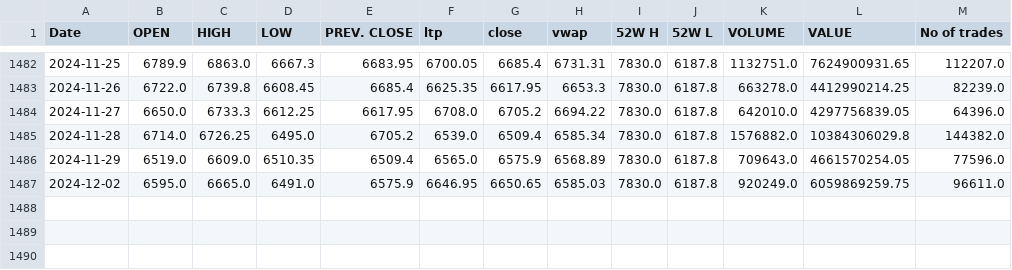
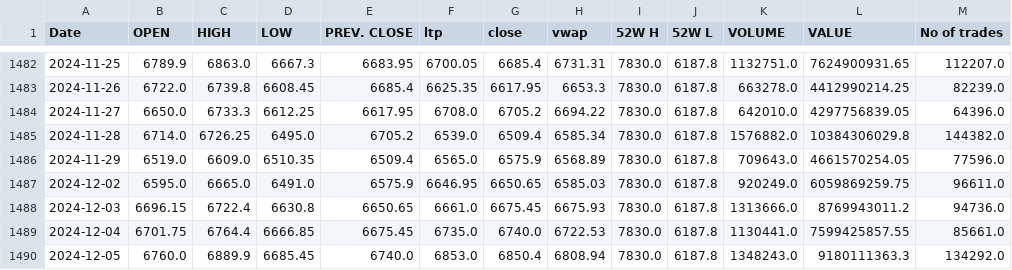
Before and after one commit to PrinciaFernandes/Stock_price_prediction, a CSV file: model_data/datasets/Bajaj.csv, drawn as a sheet; only a part is shown, gaps mark what is left out; the diff names each change by its address in the sheet, - before the commit and + after, or states it on an @@ line.

```diff
--- a/model_data/datasets/Bajaj.csv
+++ b/model_data/datasets/Bajaj.csv
+row 1488: 2024-12-03 | 6696.15 | 6722.4 | 6630.8 | 6650.65 | 6661.0 | 6675.45 | 6675.93 | 7830.0 | 6187.8 | 1313666.0 | 8769943011.2 | 94736.0
+row 1489: 2024-12-04 | 6701.75 | 6764.4 | 6666.85 | 6675.45 | 6735.0 | 6740.0 | 6722.53 | 7830.0 | 6187.8 | 1130441.0 | 7599425857.55 | 85661.0
+row 1490: 2024-12-05 | 6760.0 | 6889.9 | 6685.45 | 6740.0 | 6853.0 | 6850.4 | 6808.94 | 7830.0 | 6187.8 | 1348243.0 | 9180111363.3 | 134292.0
```
Also changed, not shown: model_data/datasets/Maruti.csv, model_data/datasets/Reliance.csv, 3 other files.
